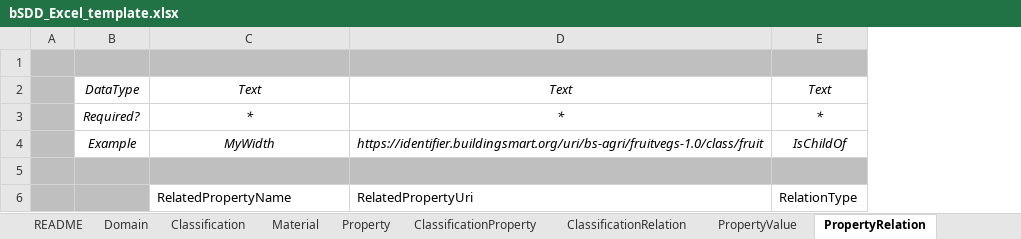
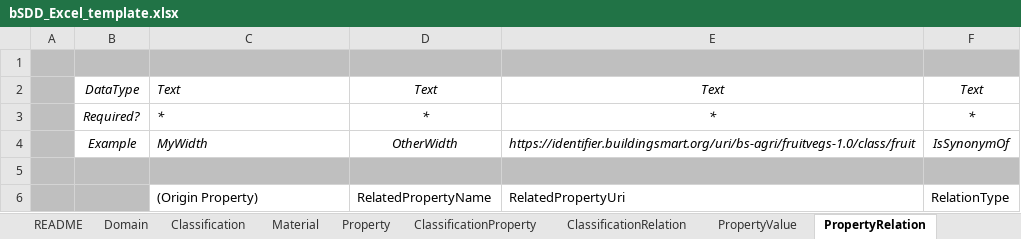
Before and after one commit to buildingSMART/bSDD, an Excel workbook: Model/Import Model/spreadsheet-import/bSDD_Excel_template.xlsx, sheet PropertyRelation, drawn as a sheet; values as stored, in another font and other column widths than the file's, no borders; table styles not drawn; addresses are those after the commit; the diff names each change by its address in the sheet, - before the commit and + after, or states it on an @@ line.

```diff
--- a/Model/Import Model/spreadsheet-import/bSDD_Excel_template.xlsx (sheet PropertyRelation)
+++ b/Model/Import Model/spreadsheet-import/bSDD_Excel_template.xlsx (sheet PropertyRelation)
+column D, rows 2-6: Text | * | OtherWidth |  | RelatedPropertyName
-C2:C4 alignment: center
+C2:C4 alignment: left
-F4: IsChildOf
+F4: IsSynonymOf
-C6: RelatedPropertyName
+C6: (Origin Property)
```
Also changed, not shown: sheet Domain, sheet README, sheet ClassificationRelation, sheet PropertyValue, sheet ClassificationProperty, sheet Material, 2 more sheets.
